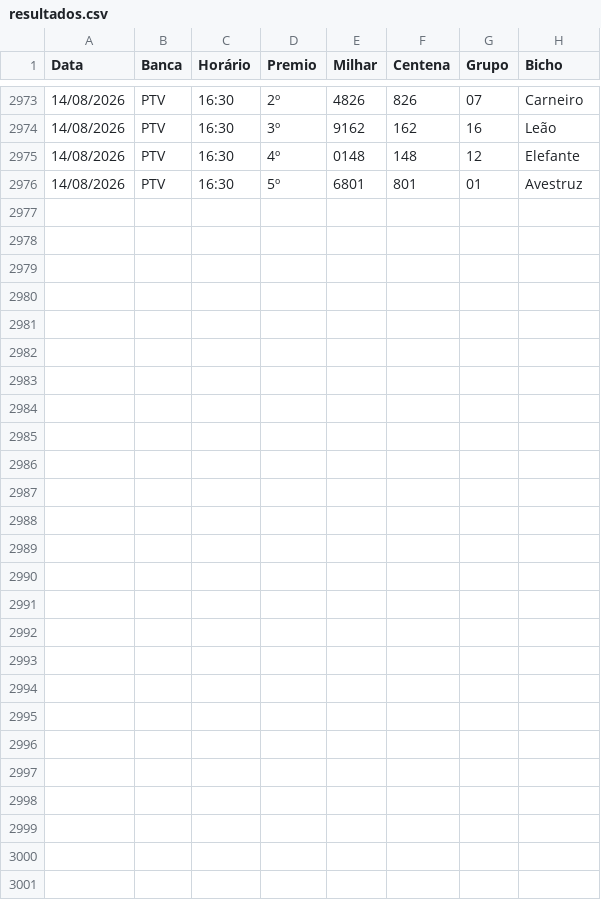
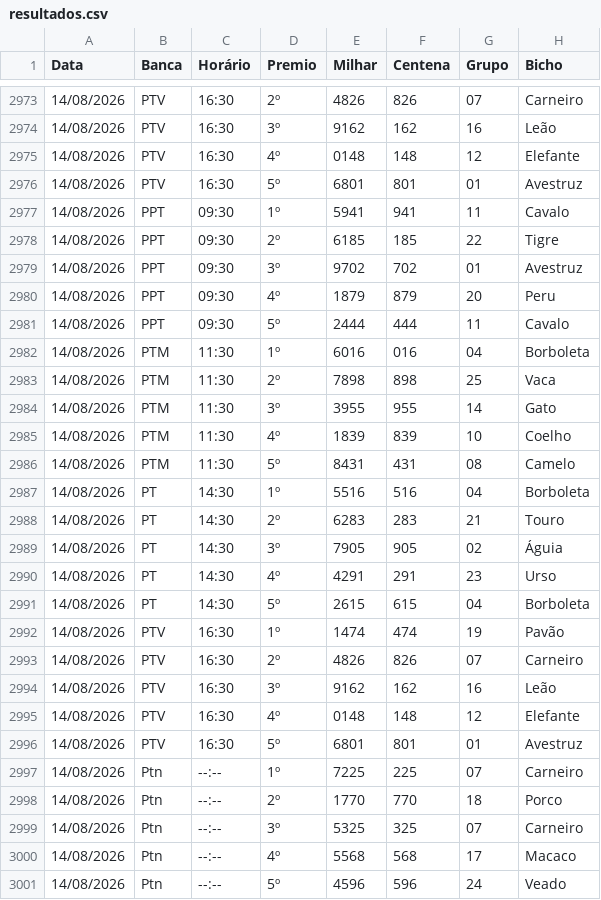
Before and after one commit to Anibalduarte-web/FERA_DA_SORTE, a CSV file: resultados.csv, drawn as a sheet; only a part is shown, gaps mark what is left out; the diff names each change by its address in the sheet, - before the commit and + after, or states it on an @@ line.

```diff
--- a/resultados.csv
+++ b/resultados.csv
+row 2977: 14/08/2026 | PPT | 09:30 | 1º | 5941 | 941 | 11 | Cavalo
+row 2978: 14/08/2026 | PPT | 09:30 | 2º | 6185 | 185 | 22 | Tigre
+row 2979: 14/08/2026 | PPT | 09:30 | 3º | 9702 | 702 | 01 | Avestruz
+row 2980: 14/08/2026 | PPT | 09:30 | 4º | 1879 | 879 | 20 | Peru
+row 2981: 14/08/2026 | PPT | 09:30 | 5º | 2444 | 444 | 11 | Cavalo
+row 2982: 14/08/2026 | PTM | 11:30 | 1º | 6016 | 016 | 04 | Borboleta
+row 2983: 14/08/2026 | PTM | 11:30 | 2º | 7898 | 898 | 25 | Vaca
+row 2984: 14/08/2026 | PTM | 11:30 | 3º | 3955 | 955 | 14 | Gato
+row 2985: 14/08/2026 | PTM | 11:30 | 4º | 1839 | 839 | 10 | Coelho
+row 2986: 14/08/2026 | PTM | 11:30 | 5º | 8431 | 431 | 08 | Camelo
+row 2987: 14/08/2026 | PT | 14:30 | 1º | 5516 | 516 | 04 | Borboleta
+row 2988: 14/08/2026 | PT | 14:30 | 2º | 6283 | 283 | 21 | Touro
+row 2989: 14/08/2026 | PT | 14:30 | 3º | 7905 | 905 | 02 | Águia
+row 2990: 14/08/2026 | PT | 14:30 | 4º | 4291 | 291 | 23 | Urso
+row 2991: 14/08/2026 | PT | 14:30 | 5º | 2615 | 615 | 04 | Borboleta
+row 2992: 14/08/2026 | PTV | 16:30 | 1º | 1474 | 474 | 19 | Pavão
+row 2993: 14/08/2026 | PTV | 16:30 | 2º | 4826 | 826 | 07 | Carneiro
+row 2994: 14/08/2026 | PTV | 16:30 | 3º | 9162 | 162 | 16 | Leão
+row 2995: 14/08/2026 | PTV | 16:30 | 4º | 0148 | 148 | 12 | Elefante
+row 2996: 14/08/2026 | PTV | 16:30 | 5º | 6801 | 801 | 01 | Avestruz
+row 2997: 14/08/2026 | Ptn | --:-- | 1º | 7225 | 225 | 07 | Carneiro
+row 2998: 14/08/2026 | Ptn | --:-- | 2º | 1770 | 770 | 18 | Porco
+row 2999: 14/08/2026 | Ptn | --:-- | 3º | 5325 | 325 | 07 | Carneiro
+row 3000: 14/08/2026 | Ptn | --:-- | 4º | 5568 | 568 | 17 | Macaco
+row 3001: 14/08/2026 | Ptn | --:-- | 5º | 4596 | 596 | 24 | Veado
```
Also changed, not shown: 1 other file.
